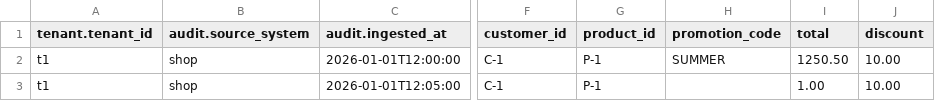
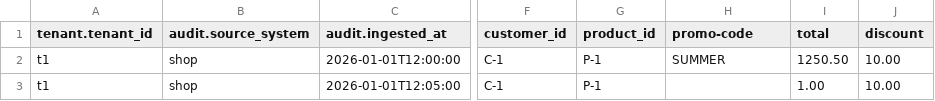
Before and after one commit to andreypotekhin/taitl-structure, a CSV file: res/testing/data/v1/orders/orders.csv, drawn as a sheet; only a part is shown, gaps mark what is left out; the diff names each change by its address in the sheet, - before the commit and + after, or states it on an @@ line.

Commit message:
Projections: Add projection functionality to narrow down lane/output columns to the set specified by a class or list of fields. Rationale: 1) remove the necessity of repeating field names when creating a schema class instance from an unrelated schema class 2) improved control of lane/ouput fields. - create project() variants that take a) schema class/subclass b) list of fields. - add project() method to Schema which takes an instance of source (before projection) schema class. Inspiration: base() method. Have source fields auto-copied if match by name and type, and allow to adjust rest of fields in call block. Fail early if type mismatch on same name if no proper adjustment in call block. Allow for type widening.
Aliases: Add field aliases capability.
Rationale: 1) address a problem when input dataframe field name does not map to Python identifier, 2) better handling names in output dataframes.
Ex: promotion_code = field(String(), nullable=True, alias="promo-code")

```diff
--- a/res/testing/data/v1/orders/orders.csv
+++ b/res/testing/data/v1/orders/orders.csv
-H1: promotion_code
+H1: promo-code
```
Also changed, not shown: 53 other files.
